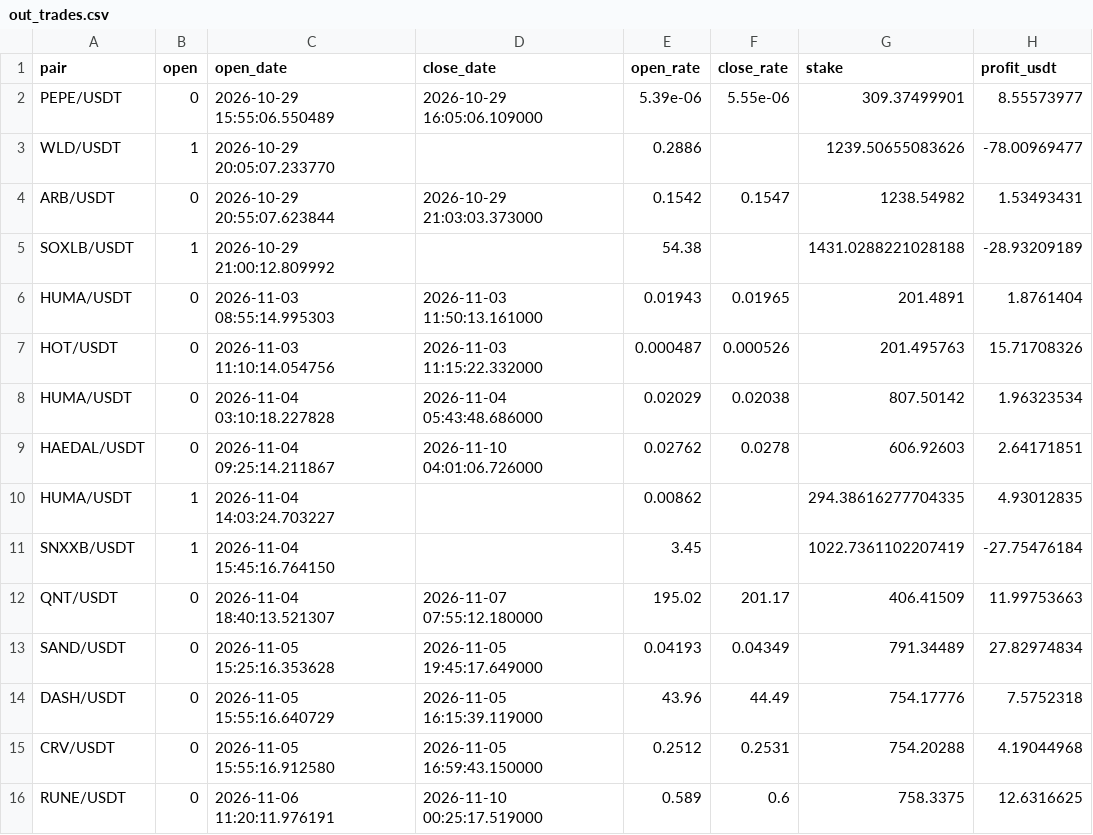
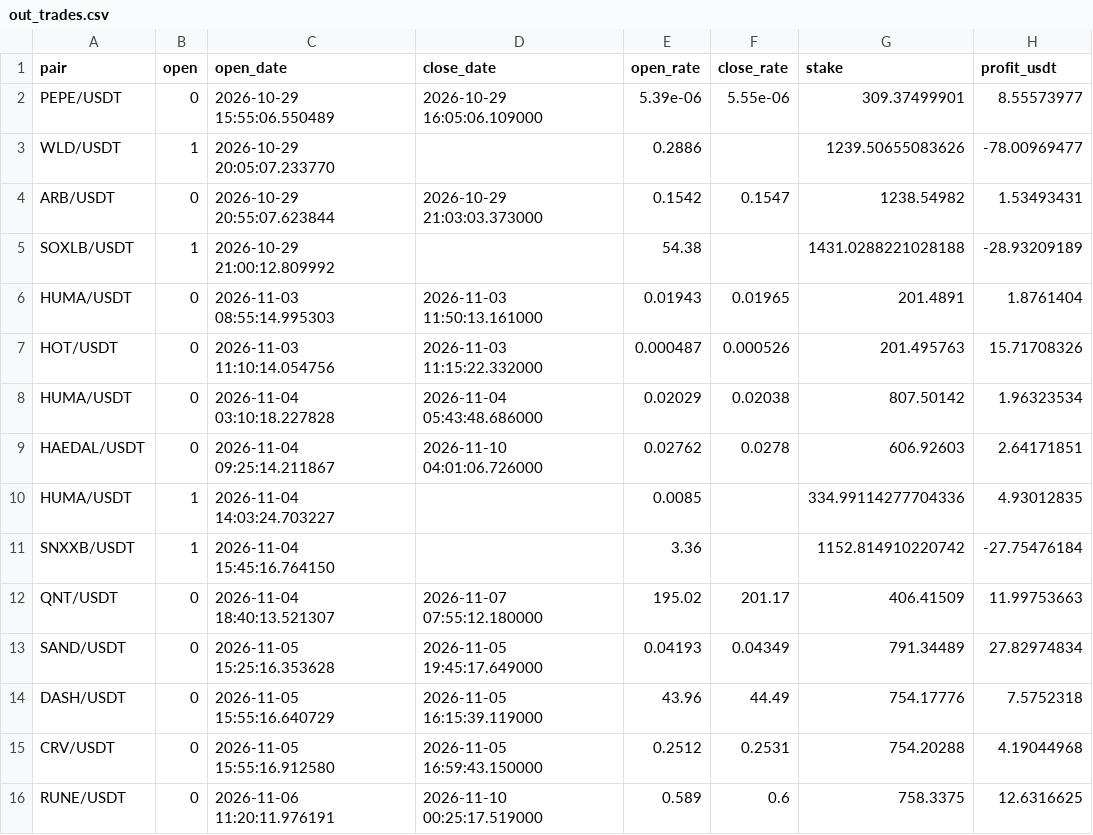
Before and after one commit to artemtatarintsev98/redline-bot, a CSV file: ft/nfi10k/out_trades.csv, drawn as a sheet; only a part is shown; the diff names each change by its address in the sheet, - before the commit and + after, or states it on an @@ line.

```diff
--- a/ft/nfi10k/out_trades.csv
+++ b/ft/nfi10k/out_trades.csv
-E10 (open_rate): 0.00862
+E10 (open_rate): 0.0085
-G10 (stake): 294.38616277704335
+G10 (stake): 334.99114277704336
-E11 (open_rate): 3.45
+E11 (open_rate): 3.36
-G11 (stake): 1022.7361102207419
+G11 (stake): 1152.814910220742
```
Also changed, not shown: 6 other files.
